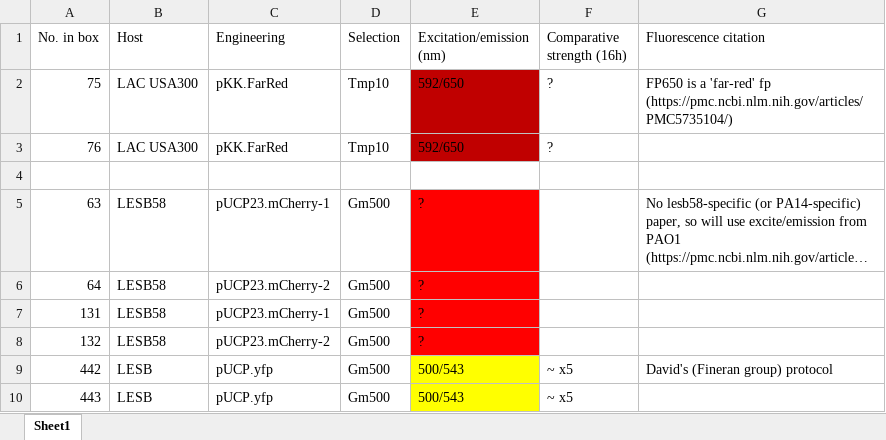
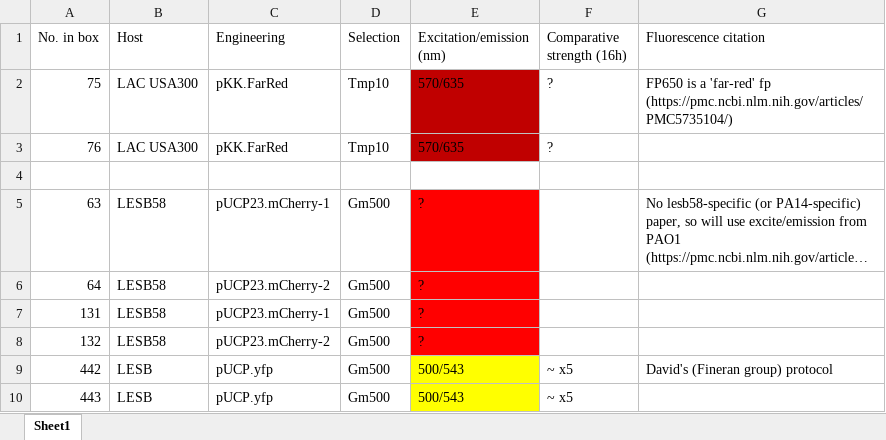
Before and after one commit to marklemzin/marks-masters, an Excel workbook: experimental-setup/12.03 strains-for-growth-curves.xlsx, sheet Sheet1, drawn as a sheet; only a part is shown; long unchanged cells end in …; values as stored, in another font and other column widths than the file's, no borders; the diff names each change by its address in the sheet, - before the commit and + after, or states it on an @@ line.

```diff
--- a/experimental-setup/12.03 strains-for-growth-curves.xlsx (sheet Sheet1)
+++ b/experimental-setup/12.03 strains-for-growth-curves.xlsx (sheet Sheet1)
-E2:E3 (Excitation/emission (nm)): 592/650
+E2:E3 (Excitation/emission (nm)): 570/635
```
Also changed, not shown: 24 other files.
